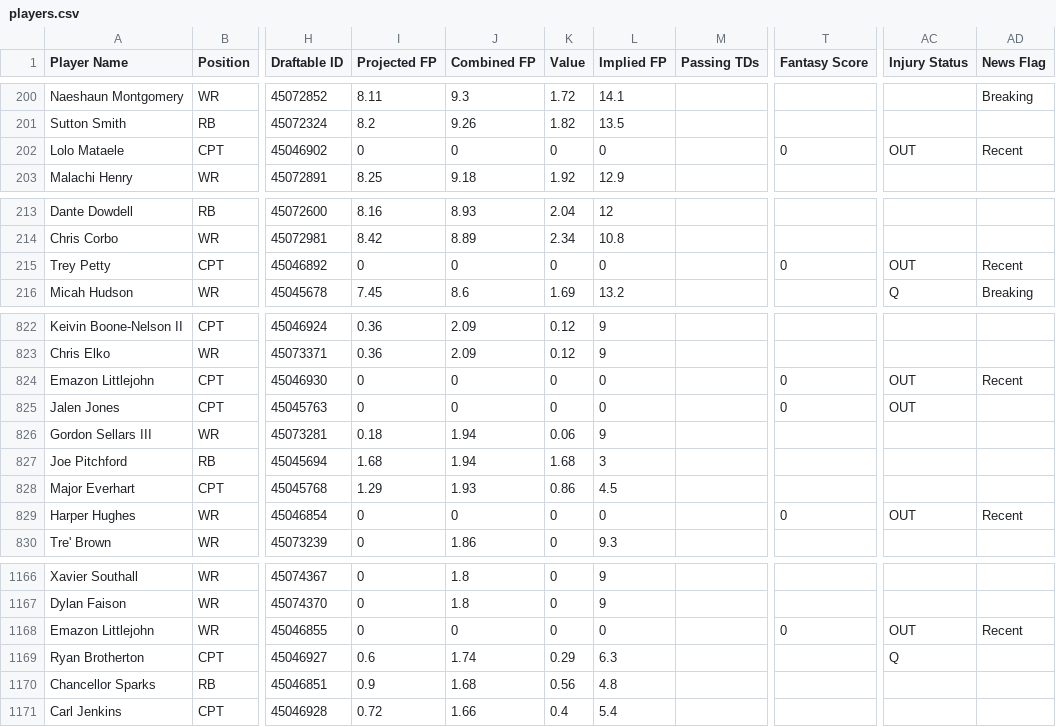
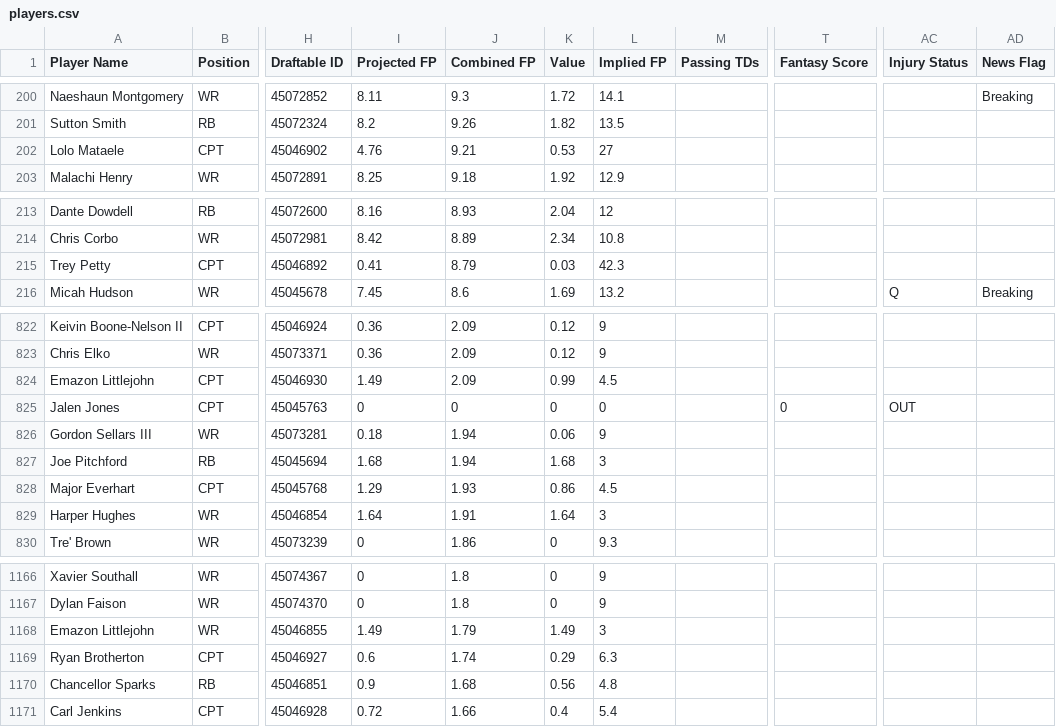
Before and after one commit to 925Sports/cfb-dfs-data, a CSV file: players.csv, drawn as a sheet; only a part is shown, gaps mark what is left out; the diff covers the shown part only; the diff names each change by its address in the sheet, - before the commit and + after, or states it on an @@ line.

```diff
--- a/players.csv
+++ b/players.csv
-I202 (Projected FP): 0
+I202 (Projected FP): 4.76
-J202 (Combined FP): 0
+J202 (Combined FP): 9.21
-K202 (Value): 0
+K202 (Value): 0.53
-L202 (Implied FP): 0
+L202 (Implied FP): 27
-T202 (Fantasy Score): 0
+T202 (Fantasy Score): (empty)
-AC202 (Injury Status): OUT
+AC202 (Injury Status): (empty)
-AD202 (News Flag): Recent
+AD202 (News Flag): (empty)
-I215 (Projected FP): 0
+I215 (Projected FP): 0.41
-J215 (Combined FP): 0
+J215 (Combined FP): 8.79
-K215 (Value): 0
+K215 (Value): 0.03
-L215 (Implied FP): 0
+L215 (Implied FP): 42.3
-T215 (Fantasy Score): 0
+T215 (Fantasy Score): (empty)
-AC215 (Injury Status): OUT
+AC215 (Injury Status): (empty)
-AD215 (News Flag): Recent
+AD215 (News Flag): (empty)
-I824 (Projected FP): 0
+I824 (Projected FP): 1.49
-J824 (Combined FP): 0
+J824 (Combined FP): 2.09
-K824 (Value): 0
+K824 (Value): 0.99
-L824 (Implied FP): 0
+L824 (Implied FP): 4.5
-T824 (Fantasy Score): 0
+T824 (Fantasy Score): (empty)
-AC824 (Injury Status): OUT
+AC824 (Injury Status): (empty)
-AD824 (News Flag): Recent
+AD824 (News Flag): (empty)
-I829 (Projected FP): 0
+I829 (Projected FP): 1.64
-J829 (Combined FP): 0
+J829 (Combined FP): 1.91
-K829 (Value): 0
+K829 (Value): 1.64
-L829 (Implied FP): 0
+L829 (Implied FP): 3
-T829 (Fantasy Score): 0
+T829 (Fantasy Score): (empty)
-AC829 (Injury Status): OUT
+AC829 (Injury Status): (empty)
-AD829 (News Flag): Recent
+AD829 (News Flag): (empty)
-I1168 (Projected FP): 0
+I1168 (Projected FP): 1.49
-J1168 (Combined FP): 0
+J1168 (Combined FP): 1.79
-K1168 (Value): 0
+K1168 (Value): 1.49
-L1168 (Implied FP): 0
+L1168 (Implied FP): 3
-T1168 (Fantasy Score): 0
+T1168 (Fantasy Score): (empty)
-AC1168 (Injury Status): OUT
+AC1168 (Injury Status): (empty)
-AD1168 (News Flag): Recent
+AD1168 (News Flag): (empty)
-AC1169 (Injury Status): Q
+AC1169 (Injury Status): (empty)
```
Also changed, not shown: 33 edited cells elsewhere in this file, 1 other file.
